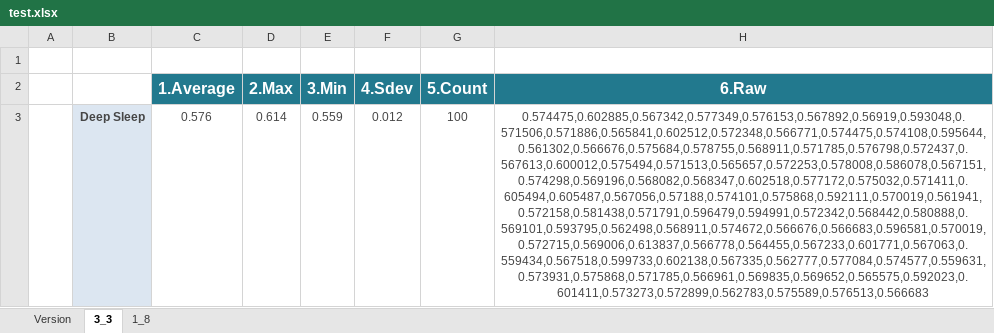
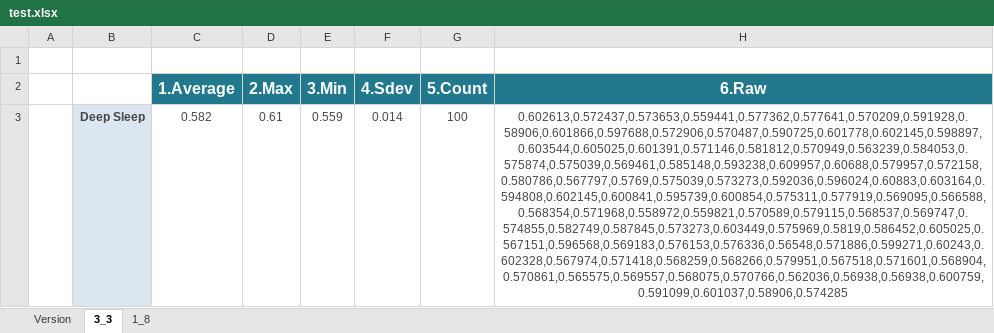
Before and after one commit to alexandre0119/currentConsumption, an Excel workbook: test.xlsx, sheet 3_3, drawn as a sheet; only a part is shown; values as stored, in another font and other column widths than the file's, no borders; the diff covers the shown part only; the diff names each change by its address in the sheet, - before the commit and + after, or states it on an @@ line.

```diff
--- a/test.xlsx (sheet 3_3)
+++ b/test.xlsx (sheet 3_3)
-C3 (1.Average): 0.576
+C3 (1.Average): 0.582
-D3 (2.Max): 0.614
+D3 (2.Max): 0.61
-F3 (4.Sdev): 0.012
+F3 (4.Sdev): 0.014
-H3 (6.Raw): 0.574475,0.602885,0.567342,0.577349,0.576153,0.567892,0.56919,0.593048,0.571506,0.571886,0.565841,0.602512,0.572348,0.566771,0.574475,0.574108,0.595644,0.561302,0.566676,0.575684,0.578755,0.568911,0.571785,0.576798,0.572437,0.567613,0.600012,0.575494,0.571513,0.565657,0.572253,0.578008,0.586078,0.567151,0.574298,0.569196,0.568082,0.568347,0.602518,0.577172,0.575032,0.571411,0.605494,0.605487,0.567056,0.57188,0.574101,0.575868,0.592111,0.570019,0.561941,0.572158,0.581438,0.571791,0.596479,0.594991,0.572342,0.568442,0.580888,0.569101,0.593795,0.562498,0.568911,0.574672,0.566676,0.566683,0.596581,0.570019,0.572715,0.569006,0.613837,0.566778,0.564455,0.567233,0.601771,0.567063,0.559434,0.567518,0.599733,0.602138,0.567335,0.562777,0.577084,0.574577,0.559631,0.573931,0.575868,0.571785,0.566961,0.569835,0.569652,0.565575,0.592023,0.601411,0.573273,0.572899,0.562783,0.575589,0.576513,0.566683
+H3 (6.Raw): 0.602613,0.572437,0.573653,0.559441,0.577362,0.577641,0.570209,0.591928,0.58906,0.601866,0.597688,0.572906,0.570487,0.590725,0.601778,0.602145,0.598897,0.603544,0.605025,0.601391,0.571146,0.581812,0.570949,0.563239,0.584053,0.575874,0.575039,0.569461,0.585148,0.593238,0.609957,0.60688,0.579957,0.572158,0.580786,0.567797,0.5769,0.575039,0.573273,0.592036,0.596024,0.60883,0.603164,0.594808,0.602145,0.600841,0.595739,0.600854,0.575311,0.577919,0.569095,0.566588,0.568354,0.571968,0.558972,0.559821,0.570589,0.579115,0.568537,0.569747,0.574855,0.582749,0.587845,0.573273,0.603449,0.575969,0.5819,0.586452,0.605025,0.567151,0.596568,0.569183,0.576153,0.576336,0.56548,0.571886,0.599271,0.60243,0.602328,0.567974,0.571418,0.568259,0.568266,0.579951,0.567518,0.571601,0.568904,0.570861,0.565575,0.569557,0.568075,0.570766,0.562036,0.56938,0.56938,0.600759,0.591099,0.601037,0.58906,0.574285
```
Also changed, not shown: 1 added row and 1 removed row elsewhere in this sheet, sheet 1_8, sheet Version, 2 other files.
